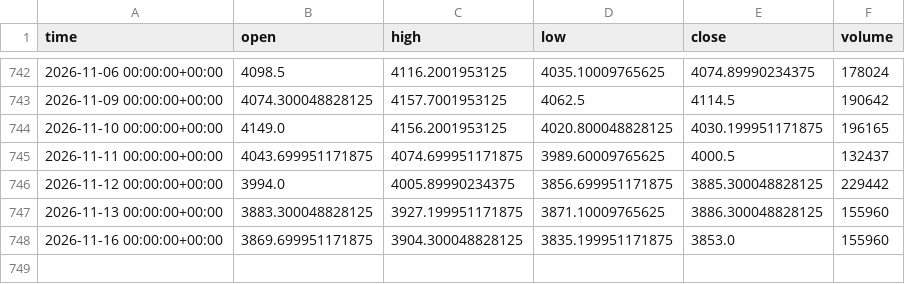
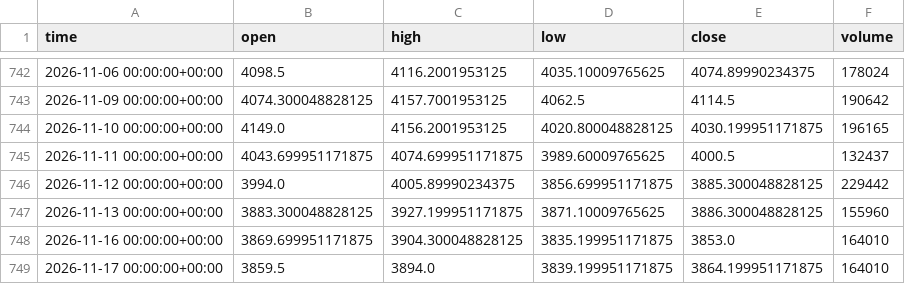
Before and after one commit to Esiri-Angel/Goldbot, a CSV file: study/data/XAUUSD_1d.csv, drawn as a sheet; only a part is shown, gaps mark what is left out.

```diff
--- a/study/data/XAUUSD_1d.csv
+++ b/study/data/XAUUSD_1d.csv
@@ -747,2 +747,3 @@ time,open,high,low,close,volume
 2026-11-13 00:00:00+00:00,3883.300048828125,3927.199951171875,3871.10009765625,3886.300048828125,155960
-2026-11-16 00:00:00+00:00,3869.699951171875,3904.300048828125,3835.199951171875,3853.0,155960
+2026-11-16 00:00:00+00:00,3869.699951171875,3904.300048828125,3835.199951171875,3853.0,164010
+2026-11-17 00:00:00+00:00,3859.5,3894.0,3839.199951171875,3864.199951171875,164010
```
Also changed, not shown: study/data/XAUUSD_15m.csv, study/data/XAUUSD_30m.csv, 4 other files.
